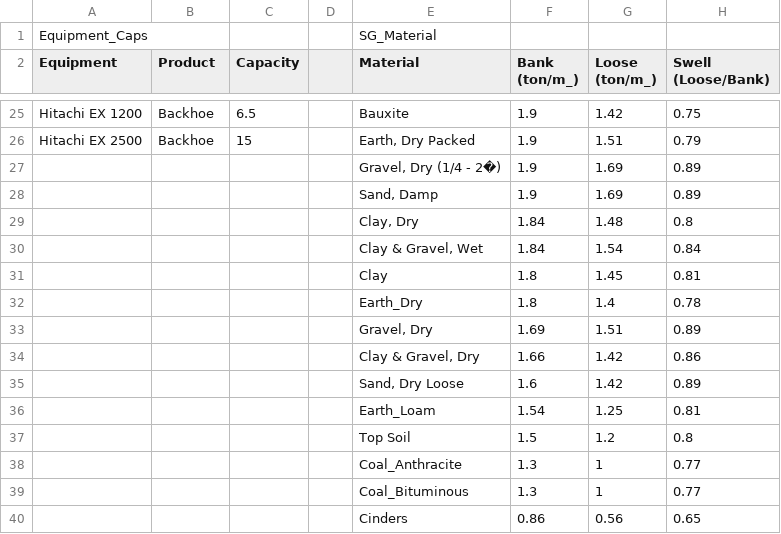
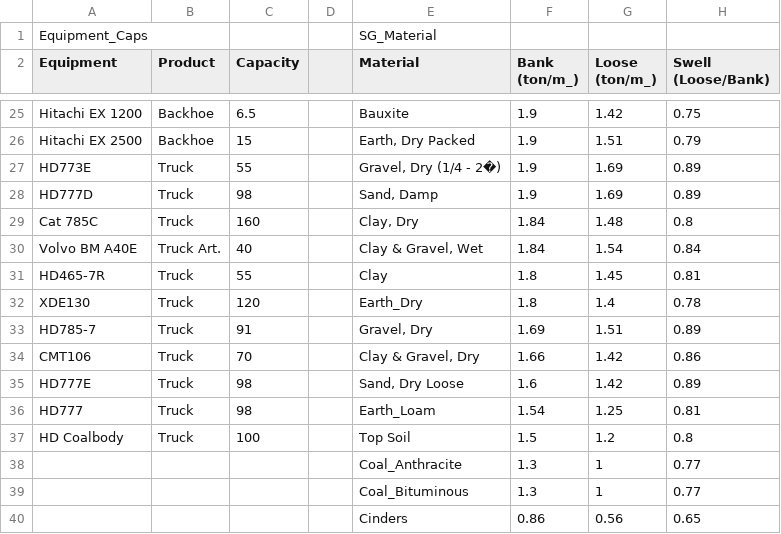
Before and after one commit to prodstat/mfcalc, a CSV file: CONTOH DATA.csv, drawn as a sheet; only a part is shown, gaps mark what is left out; the diff names each change by its address in the sheet, - before the commit and + after, or states it on an @@ line.

```diff
--- a/CONTOH DATA.csv
+++ b/CONTOH DATA.csv
-A27 (Equipment): (empty)
+A27 (Equipment): HD773E
-B27:B29 (Product): (empty)
+B27:B29 (Product): Truck
-C27 (Capacity): (empty)
+C27 (Capacity): 55
-A28 (Equipment): (empty)
+A28 (Equipment): HD777D
-C28 (Capacity): (empty)
+C28 (Capacity): 98
-A29 (Equipment): (empty)
+A29 (Equipment): Cat 785C
-C29 (Capacity): (empty)
+C29 (Capacity): 160
-A30 (Equipment): (empty)
+A30 (Equipment): Volvo BM A40E
-B30 (Product): (empty)
+B30 (Product): Truck Art.
-C30 (Capacity): (empty)
+C30 (Capacity): 40
-A31 (Equipment): (empty)
+A31 (Equipment): HD465-7R
-B31:B37 (Product): (empty)
+B31:B37 (Product): Truck
-C31 (Capacity): (empty)
+C31 (Capacity): 55
-A32 (Equipment): (empty)
+A32 (Equipment): XDE130
-C32 (Capacity): (empty)
+C32 (Capacity): 120
-A33 (Equipment): (empty)
+A33 (Equipment): HD785-7
-C33 (Capacity): (empty)
+C33 (Capacity): 91
-A34 (Equipment): (empty)
+A34 (Equipment): CMT106
-C34 (Capacity): (empty)
+C34 (Capacity): 70
-A35 (Equipment): (empty)
+A35 (Equipment): HD777E
-C35:C36 (Capacity): (empty)
+C35:C36 (Capacity): 98
-A36 (Equipment): (empty)
+A36 (Equipment): HD777
-A37 (Equipment): (empty)
+A37 (Equipment): HD Coalbody
-C37 (Capacity): (empty)
+C37 (Capacity): 100
```
Also changed, not shown: data cycle time.csv.
